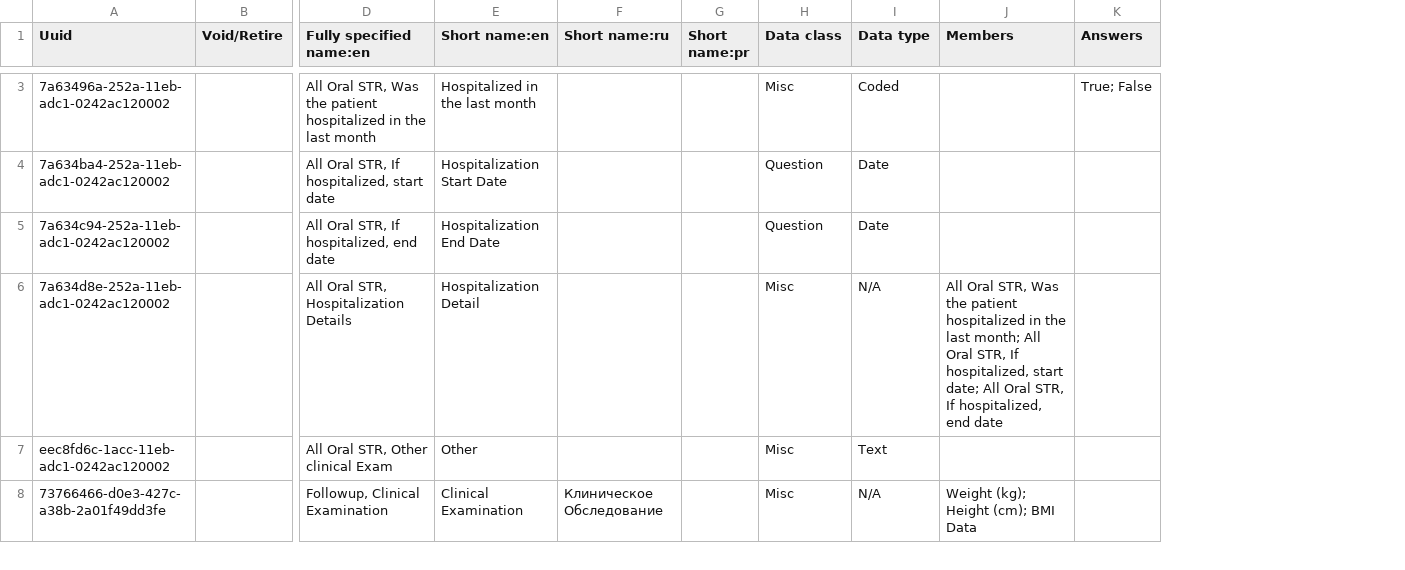
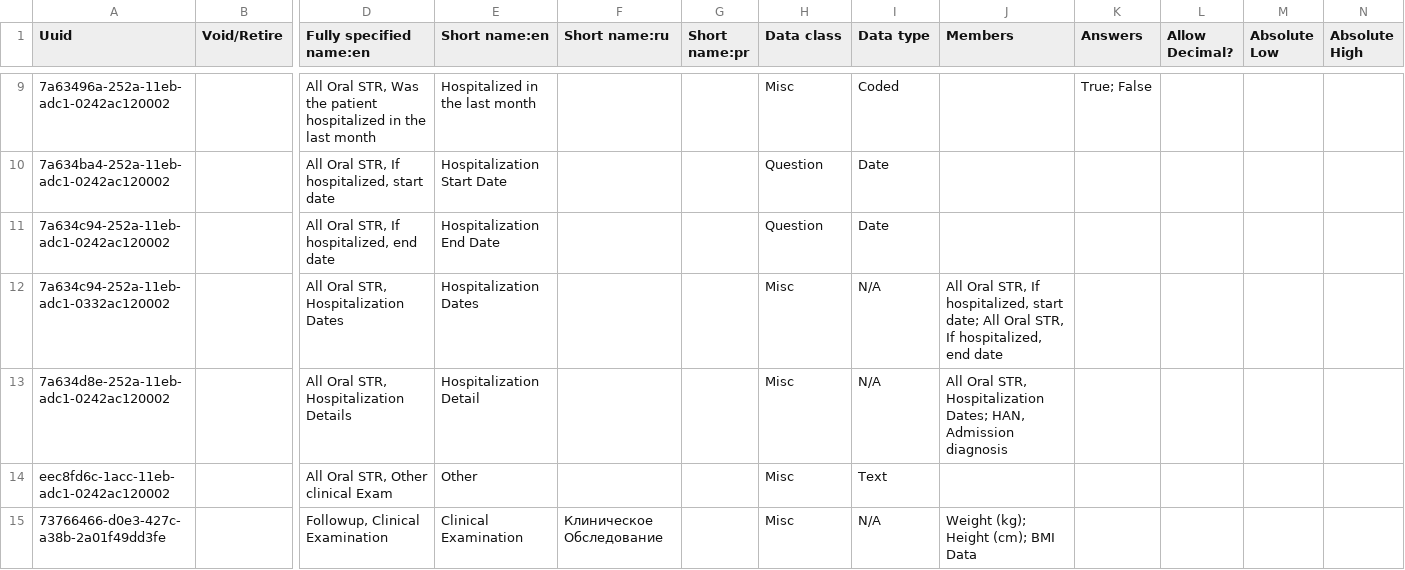
Before and after one commit to endtb/package1, a CSV file: concepts/monthly-clinical-examination-log-package1.csv, drawn as a sheet; only a part is shown, gaps mark what is left out; addresses are those after the commit; rows hold the shown columns only; the diff covers the shown part only; the diff names each change by its address in the sheet, - before the commit and + after, or states it on an @@ line.

```diff
--- a/concepts/monthly-clinical-examination-log-package1.csv
+++ b/concepts/monthly-clinical-examination-log-package1.csv
+column L (Allow Decimal?), empty
+column M (Absolute Low), empty
+column N (Absolute High), empty
+row 12: 7a634c94-252a-11eb-adc1-0332ac120002 |  | All Oral STR, Hospitalization Dates | Hospitalization Dates |  |  | Misc | N/A | All Oral STR, If hospitalized, start date; All Oral STR, If hospitalized, end date
-J13 (Members): …Oral STR, Was the patient hospitalized in the last month; All Oral STR, If hospitalized, start date; All Oral STR, If hospitalized, end date
+J13 (Members): …Oral STR, Hospitalization Dates; HAN, Admission diagnosis
```
Also changed, not shown: 6 added rows, 1 removed row and 1 edited cell elsewhere in this file, concepts/Z-all-observation-templates.csv, concepts/cohort-and-regimen-type.csv, 2 other files.
